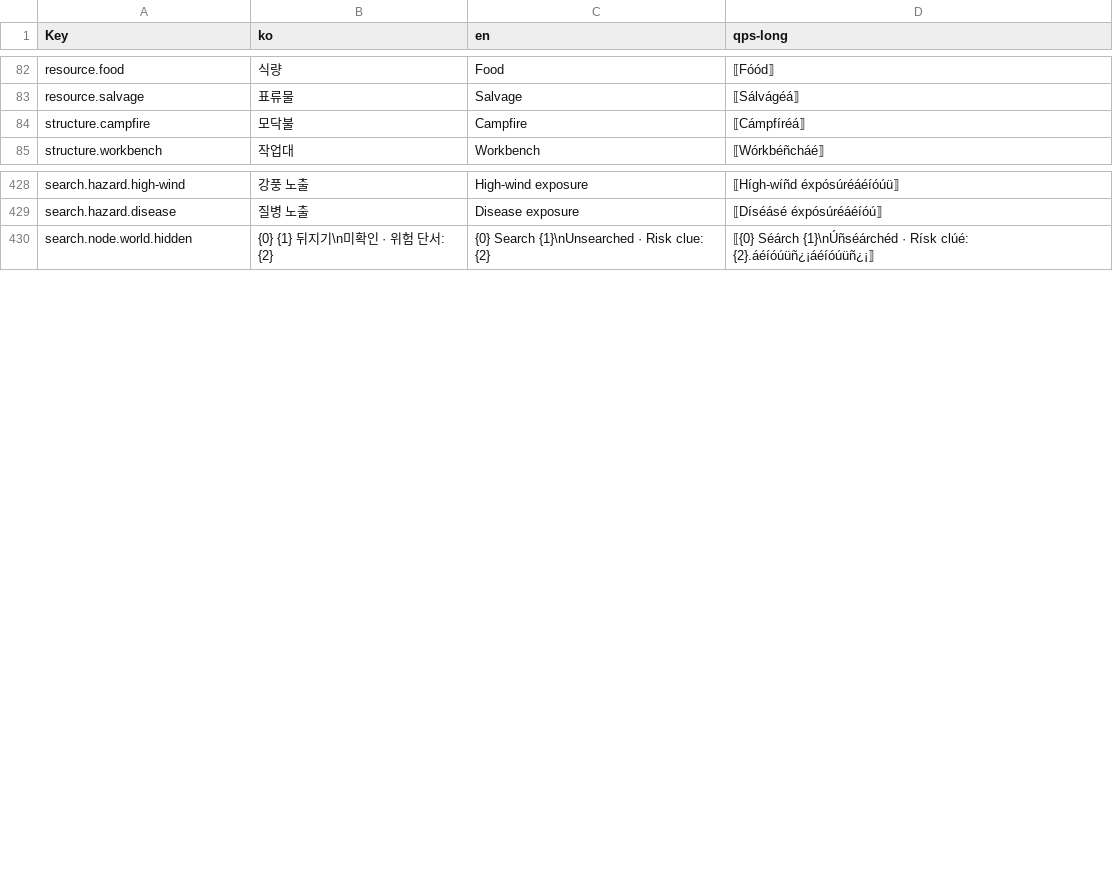
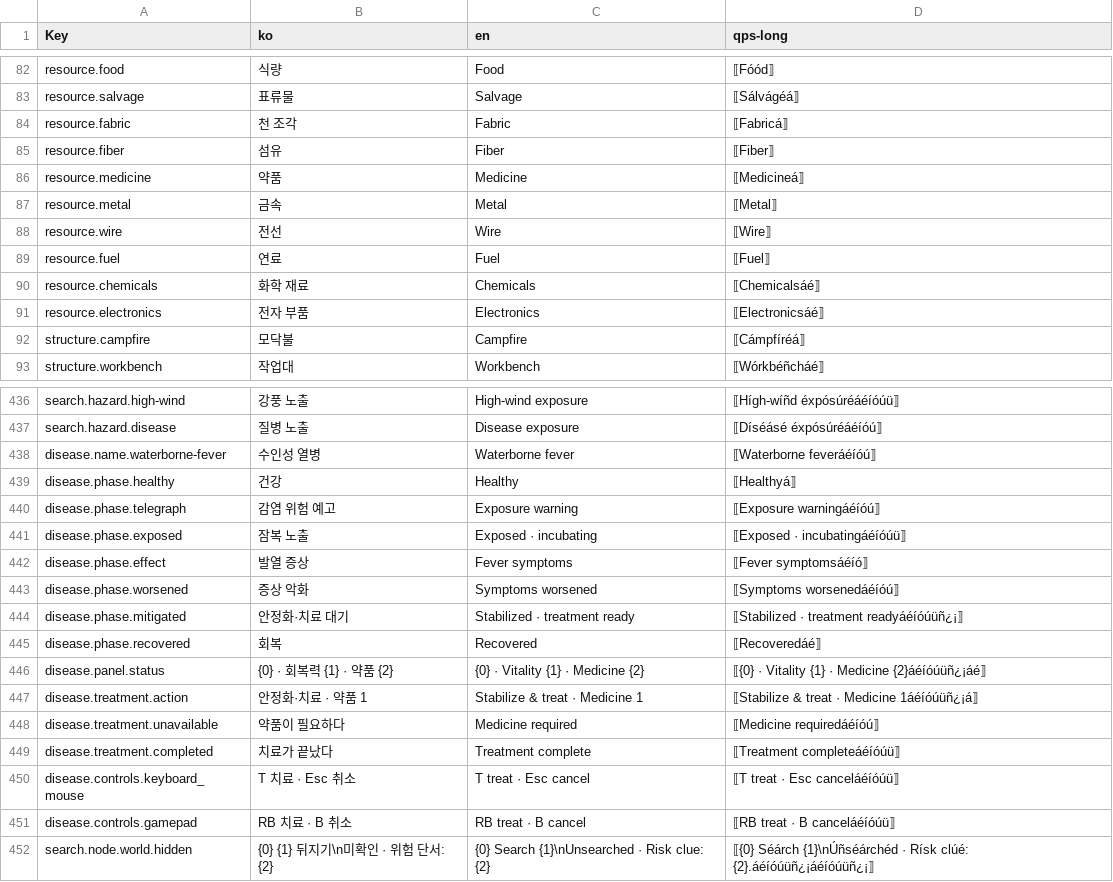
Before and after one commit to captainrock6/kimsurvival, a TSV file: Assets/_Project/Scripts/Localization/PrototypeStrings.tsv, drawn as a sheet; only a part is shown, gaps mark what is left out; the diff names each change by its address in the sheet, - before the commit and + after, or states it on an @@ line.

```diff
--- a/Assets/_Project/Scripts/Localization/PrototypeStrings.tsv
+++ b/Assets/_Project/Scripts/Localization/PrototypeStrings.tsv
+row 84: resource.fabric | 천 조각 | Fabric | ⟦Fabricá⟧
+row 85: resource.fiber | 섬유 | Fiber | ⟦Fiber⟧
+row 86: resource.medicine | 약품 | Medicine | ⟦Medicineá⟧
+row 87: resource.metal | 금속 | Metal | ⟦Metal⟧
+row 88: resource.wire | 전선 | Wire | ⟦Wire⟧
+row 89: resource.fuel | 연료 | Fuel | ⟦Fuel⟧
+row 90: resource.chemicals | 화학 재료 | Chemicals | ⟦Chemicalsáé⟧
+row 91: resource.electronics | 전자 부품 | Electronics | ⟦Electronicsáé⟧
+row 438: disease.name.waterborne-fever | 수인성 열병 | Waterborne fever | ⟦Waterborne feveráéíóú⟧
+row 439: disease.phase.healthy | 건강 | Healthy | ⟦Healthyá⟧
+row 440: disease.phase.telegraph | 감염 위험 예고 | Exposure warning | ⟦Exposure warningáéíóú⟧
+row 441: disease.phase.exposed | 잠복 노출 | Exposed · incubating | ⟦Exposed · incubatingáéíóúü⟧
+row 442: disease.phase.effect | 발열 증상 | Fever symptoms | ⟦Fever symptomsáéíó⟧
+row 443: disease.phase.worsened | 증상 악화 | Symptoms worsened | ⟦Symptoms worsenedáéíóú⟧
+row 444: disease.phase.mitigated | 안정화·치료 대기 | Stabilized · treatment ready | ⟦Stabilized · treatment readyáéíóúüñ¿¡⟧
+row 445: disease.phase.recovered | 회복 | Recovered | ⟦Recoveredáé⟧
+row 446: disease.panel.status | {0} · 회복력 {1} · 약품 {2} | {0} · Vitality {1} · Medicine {2} | ⟦{0} · Vitality {1} · Medicine {2}áéíóúüñ¿¡áé⟧
+row 447: disease.treatment.action | 안정화·치료 · 약품 1 | Stabilize & treat · Medicine 1 | ⟦Stabilize & treat · Medicine 1áéíóúüñ¿¡á⟧
+row 448: disease.treatment.unavailable | 약품이 필요하다 | Medicine required | ⟦Medicine requiredáéíóú⟧
+row 449: disease.treatment.completed | 치료가 끝났다 | Treatment complete | ⟦Treatment completeáéíóúü⟧
+row 450: disease.controls.keyboard_mouse | T 치료 · Esc 취소 | T treat · Esc cancel | ⟦T treat · Esc canceláéíóúü⟧
+row 451: disease.controls.gamepad | RB 치료 · B 취소 | RB treat · B cancel | ⟦RB treat · B canceláéíóúü⟧
```
Also changed, not shown: 12 other files.
